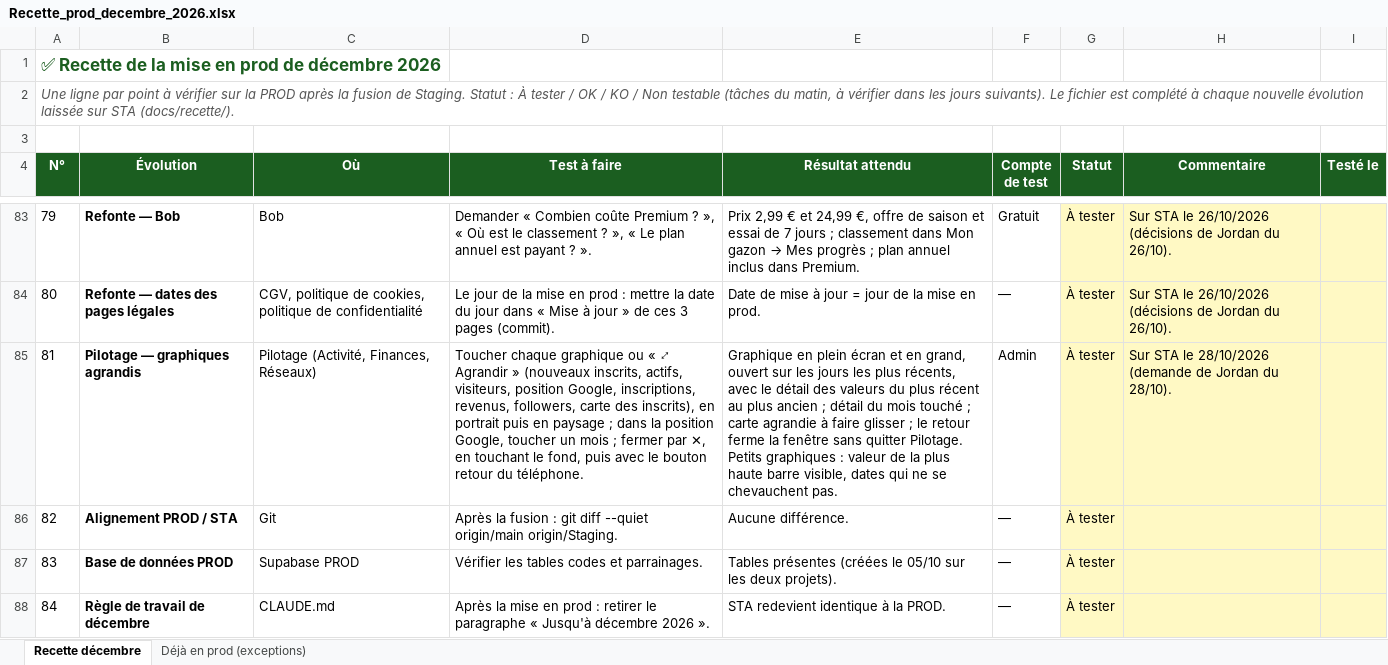
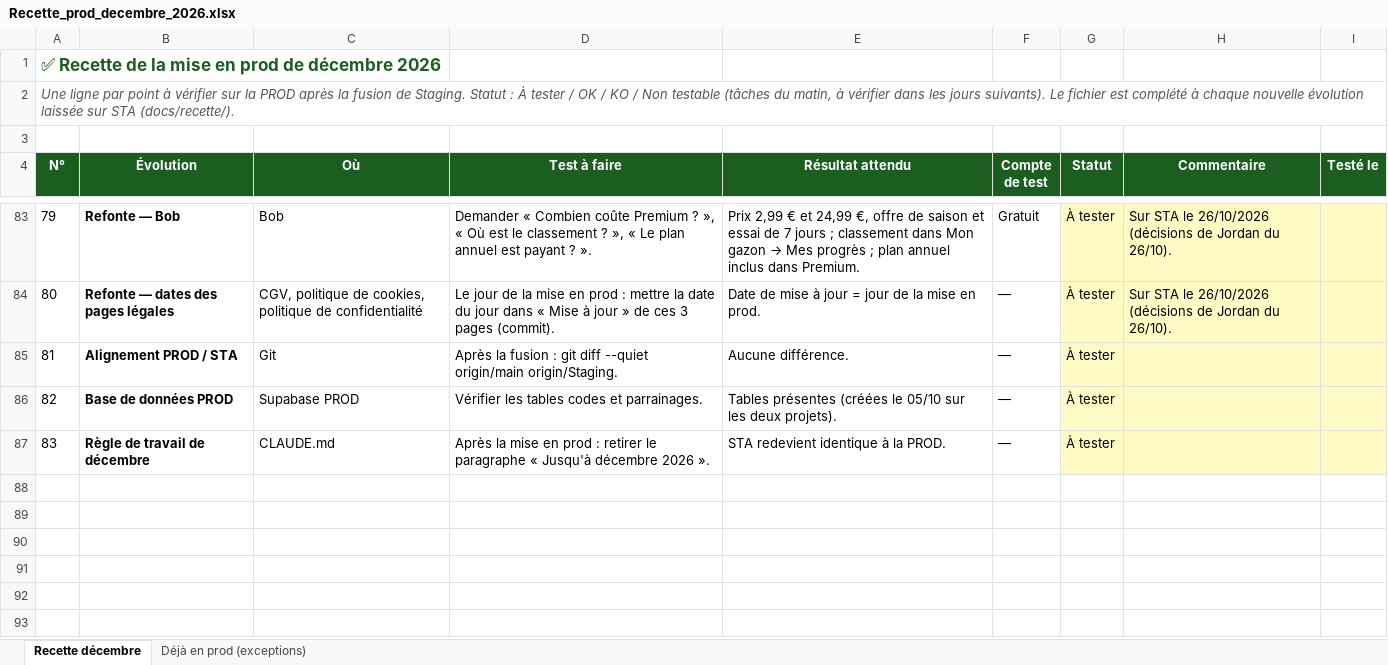
Before and after one commit to Joayilan68/greenkeeper, an Excel workbook: docs/recette/Recette_prod_decembre_2026.xlsx, sheet Recette décembre, drawn as a sheet; only a part is shown, gaps mark what is left out; values as stored, in another font and other column widths than the file's, no borders; conditional formats not drawn; removed rows and columns are numbered as before the commit, all else as after; the diff names each change by its address in the sheet, - before the commit and + after, or states it on an @@ line.

```diff
--- a/docs/recette/Recette_prod_decembre_2026.xlsx (sheet Recette décembre)
+++ b/docs/recette/Recette_prod_decembre_2026.xlsx (sheet Recette décembre)
-row 85: 81 | Pilotage — graphiques agrandis | Pilotage (Activité, Finances, Réseaux) | Toucher chaque graphique ou « ⤢ Agrandir » (nouveaux inscrits, actifs, visiteurs, position Google, inscriptions, revenus, followers, carte des inscrits), en portrait puis en paysage ; dans la position Google, toucher un mois ; fermer par ✕, en touchant le fond, puis avec le bouton retour du téléphone. | Graphique en plein écran et en grand, ouvert sur les jours les plus récents, avec le détail des valeurs du plus récent au plus ancien ; détail du mois touché ; carte agrandie à faire glisser ; le retour ferme la fenêtre sans quitter Pilotage. Petits graphiques : valeur de la plus haute barre visible, dates qui ne se chevauchent pas. | Admin | À tester | Sur STA le 28/10/2026 (demande de Jordan du 28/10).
@@ column A (N°) renumbered from row 85 down @@
```
Also changed, not shown: sheet Déjà en prod (exceptions), 1 other file.
